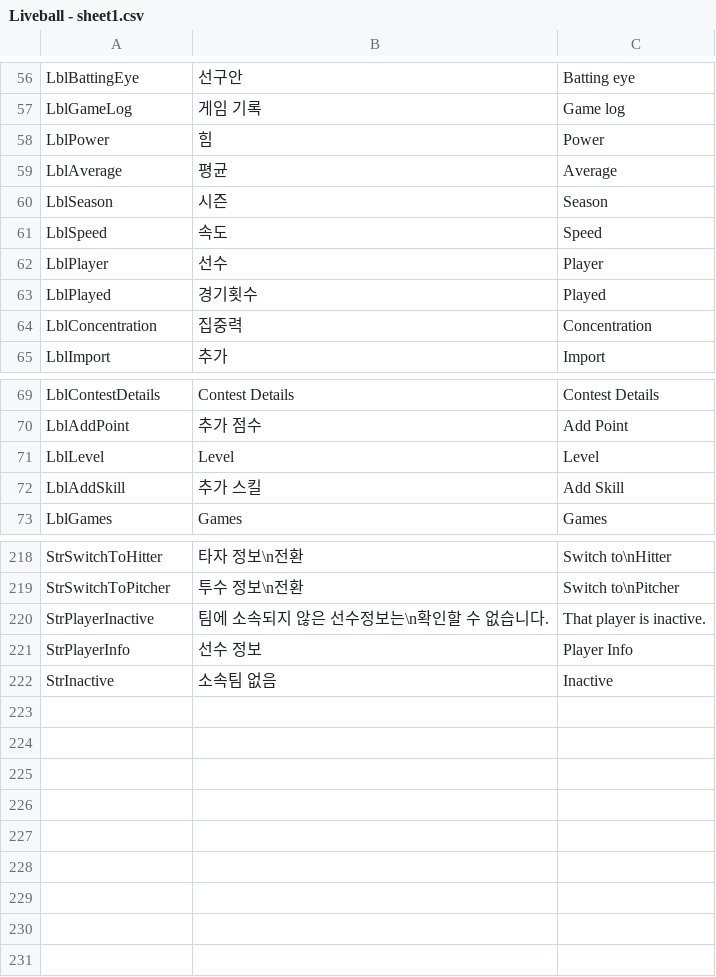
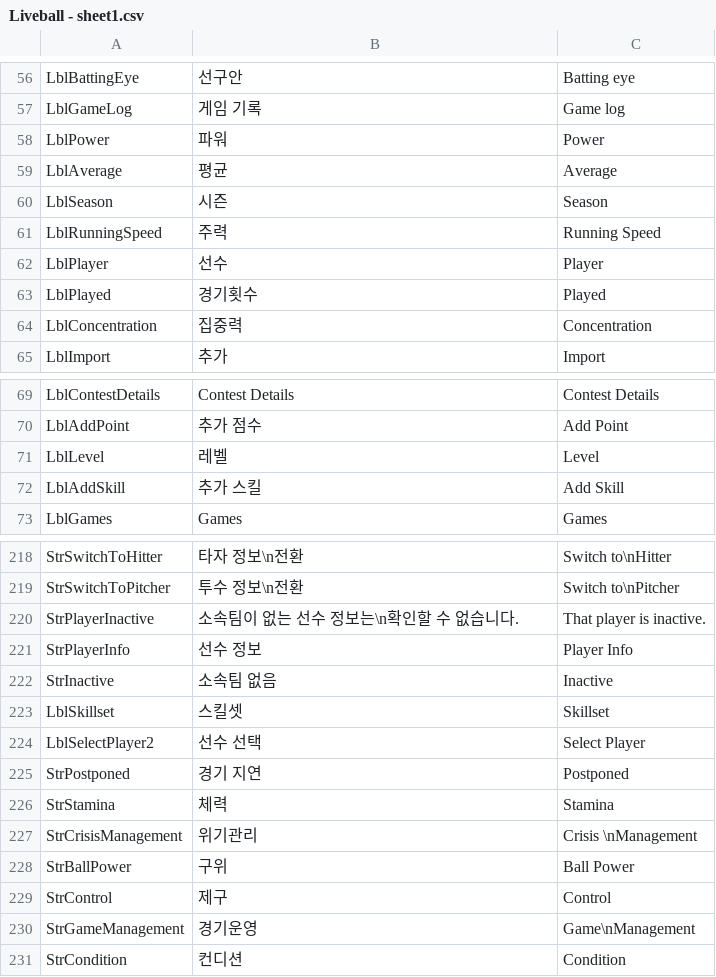
Before and after one commit to hnccho/Liveball_baseball, a CSV file: Assets/Resources/Liveball - sheet1.csv, drawn as a sheet; only a part is shown, gaps mark what is left out.

```diff
--- a/Assets/Resources/Liveball - sheet1.csv
+++ b/Assets/Resources/Liveball - sheet1.csv
@@ -57,6 +57,6 @@ LblBattingEye,선구안,Batting eye
 LblGameLog,게임 기록,Game log
-LblPower,힘,Power
+LblPower,파워,Power
 LblAverage,평균,Average
 LblSeason,시즌,Season
-LblSpeed,속도,Speed
+LblRunningSpeed,주력,Running Speed
 LblPlayer,선수,Player
@@ -70,3 +70,3 @@ LblContestDetails,Contest Details,Contest Details
 LblAddPoint,추가 점수,Add Point
-LblLevel,Level,Level
+LblLevel,레벨,Level
 LblAddSkill,추가 스킬,Add Skill
@@ -219,4 +219,13 @@ StrSwitchToHitter,타자 정보\n전환,Switch to\nHitter
 StrSwitchToPitcher,투수 정보\n전환,Switch to\nPitcher
-StrPlayerInactive,팀에 소속되지 않은 선수정보는\n확인할 수 없습니다.,That player is inactive.
+StrPlayerInactive,소속팀이 없는 선수 정보는\n확인할 수 없습니다.,That player is inactive.
 StrPlayerInfo,선수 정보,Player Info
 StrInactive,소속팀 없음,Inactive
+LblSkillset,스킬셋,Skillset
+LblSelectPlayer2,선수 선택,Select Player
+StrPostponed,경기 지연,Postponed
+StrStamina,체력,Stamina
+StrCrisisManagement,위기관리,Crisis               \nManagement
+StrBallPower,구위,Ball Power
+StrControl,제구,Control
+StrGameManagement,경기운영,Game\nManagement
+StrCondition,컨디션,Condition
```
Also changed, not shown: 40 other files.
